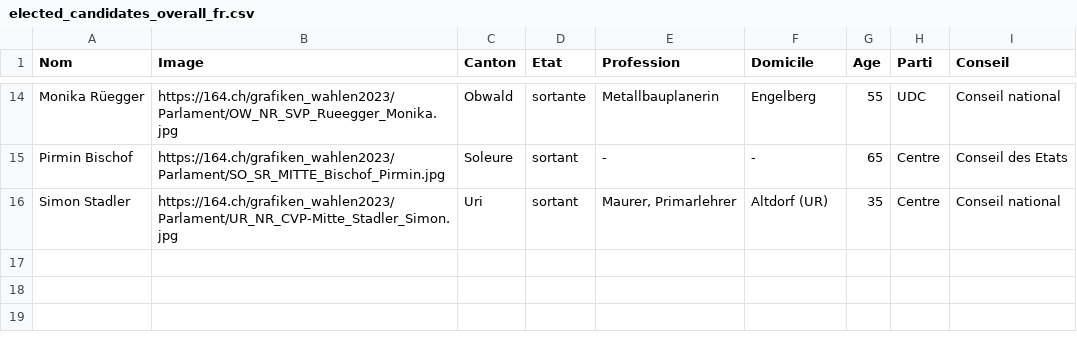
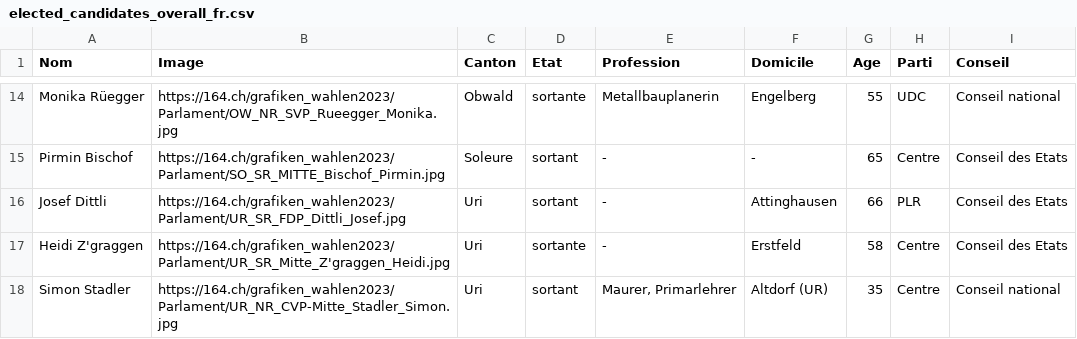
Before and after one commit to awp-finanznachrichten/sda_eidgenoessische_wahlen_datafeed, a CSV file: Output/elected_candidates_overall_fr.csv, drawn as a sheet; only a part is shown, gaps mark what is left out.

```diff
--- a/Output/elected_candidates_overall_fr.csv
+++ b/Output/elected_candidates_overall_fr.csv
@@ -15,2 +15,4 @@
 "Pirmin Bischof","https://164.ch/grafiken_wahlen2023/Parlament/SO_SR_MITTE_Bischof_Pirmin.jpg","Soleure","sortant","-","-",65,"Centre","Conseil des Etats"
+"Josef Dittli","https://164.ch/grafiken_wahlen2023/Parlament/UR_SR_FDP_Dittli_Josef.jpg","Uri","sortant","-","Attinghausen",66,"PLR","Conseil des Etats"
+"Heidi Z'graggen","https://164.ch/grafiken_wahlen2023/Parlament/UR_SR_Mitte_Z'graggen_Heidi.jpg","Uri","sortante","-","Erstfeld",58,"Centre","Conseil des Etats"
 "Simon Stadler","https://164.ch/grafiken_wahlen2023/Parlament/UR_NR_CVP-Mitte_Stadler_Simon.jpg","Uri","sortant","Maurer, Primarlehrer","Altdorf (UR)",35,"Centre","Conseil national "
```
Also changed, not shown: Output/elected_candidates_overall_de.csv, Output/elected_candidates_overall_it.csv, 17 other files.
